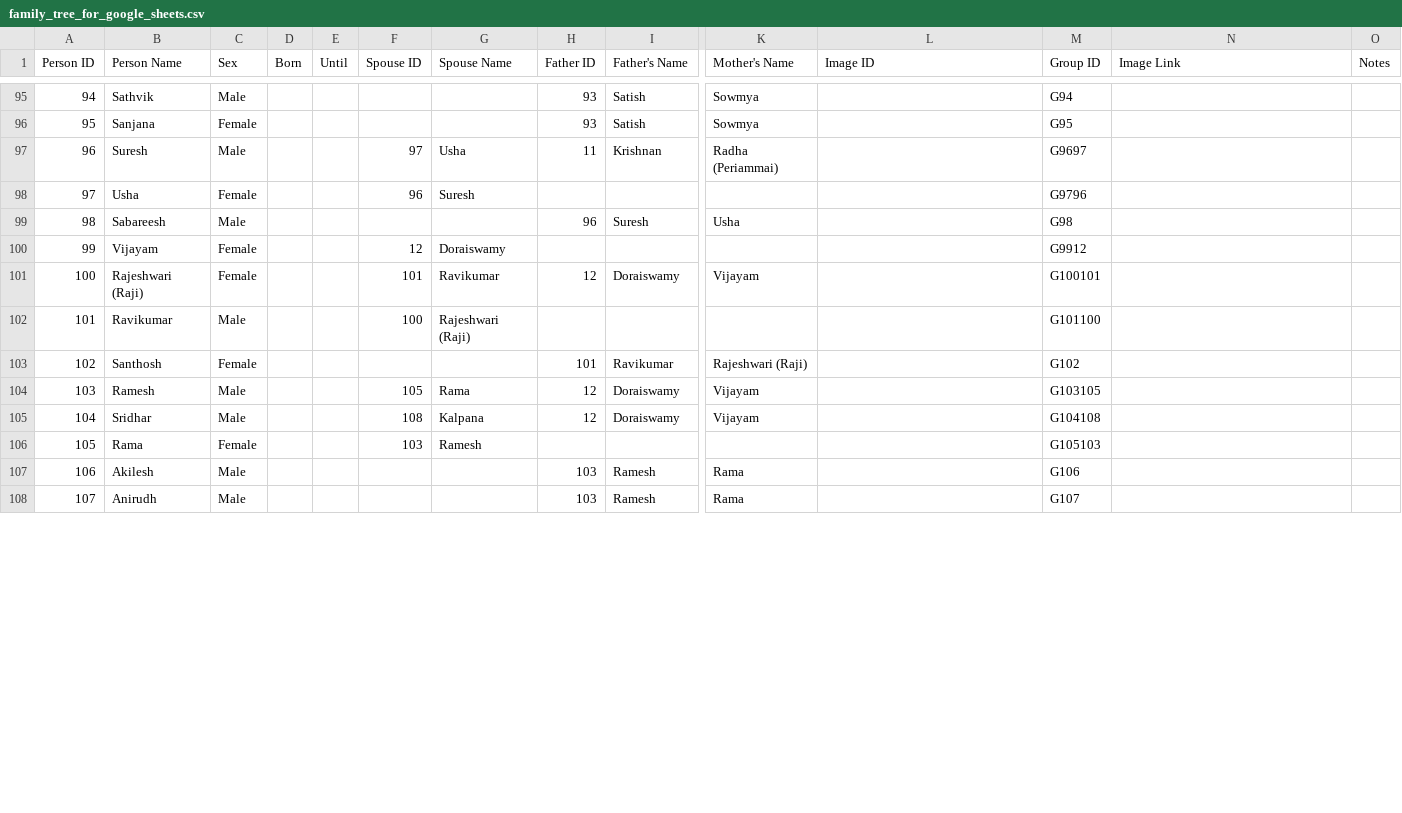
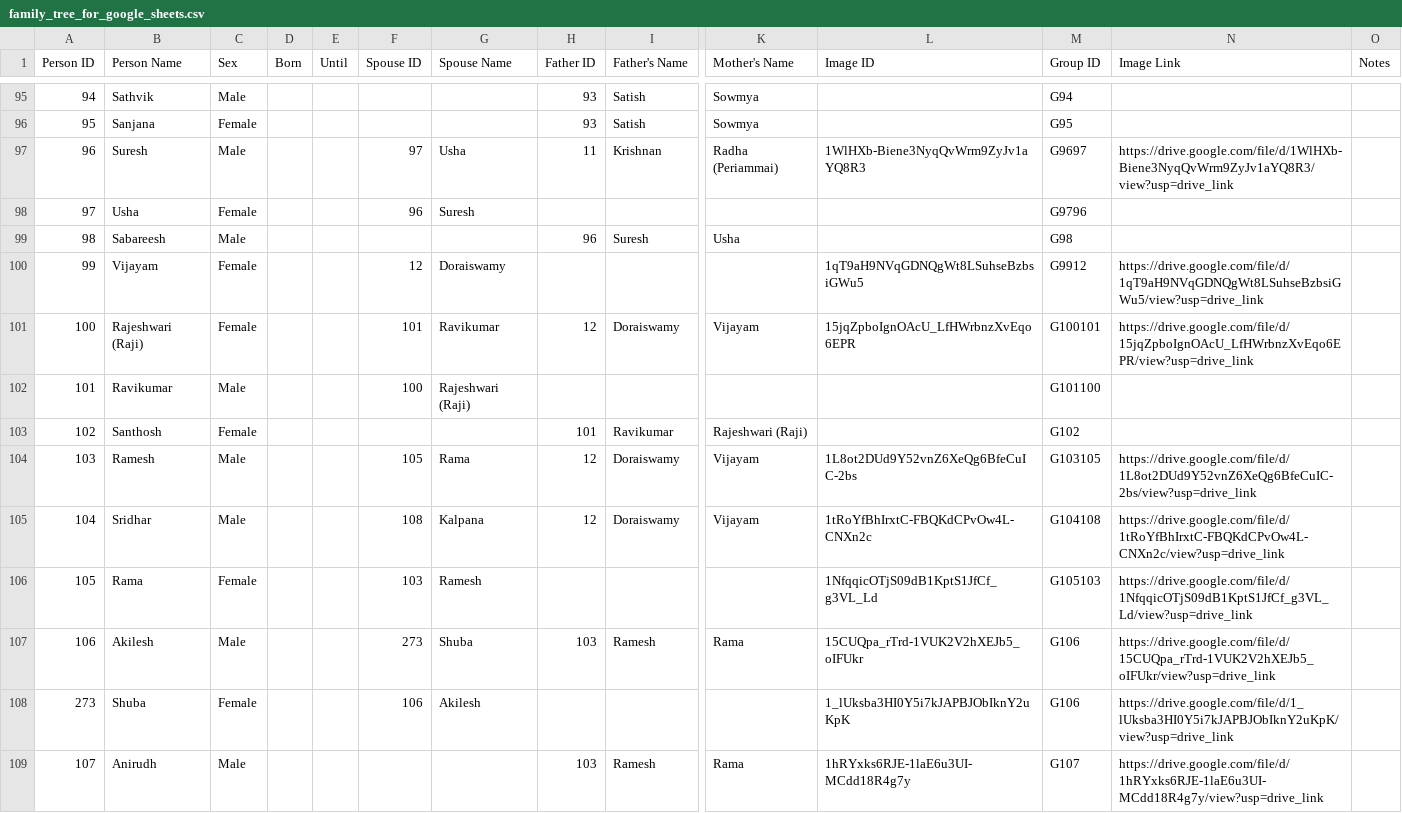
Before and after one commit to avenka81/FamilyTree, a CSV file: family_tree_for_google_sheets.csv, drawn as a sheet; only a part is shown, gaps mark what is left out; addresses are those after the commit; rows hold the shown columns only; the diff covers the shown part only; the diff names each change by its address in the sheet, - before the commit and + after, or states it on an @@ line.

Commit message:
Ayalur tree with pictures

```diff
--- a/family_tree_for_google_sheets.csv
+++ b/family_tree_for_google_sheets.csv
-L97 (Image ID): (empty)
+L97 (Image ID): 1WlHXb-Biene3NyqQvWrm9ZyJv1aYQ8R3
-N97 (Image Link): (empty)
+N97 (Image Link): https://drive.google.com/file/d/1WlHXb-Biene3NyqQvWrm9ZyJv1aYQ8R3/view?usp=drive_link
-L100 (Image ID): (empty)
+L100 (Image ID): 1qT9aH9NVqGDNQgWt8LSuhseBzbsiGWu5
-N100 (Image Link): (empty)
+N100 (Image Link): https://drive.google.com/file/d/1qT9aH9NVqGDNQgWt8LSuhseBzbsiGWu5/view?usp=drive_link
-L101 (Image ID): (empty)
+L101 (Image ID): 15jqZpboIgnOAcU_LfHWrbnzXvEqo6EPR
-N101 (Image Link): (empty)
+N101 (Image Link): https://drive.google.com/file/d/15jqZpboIgnOAcU_LfHWrbnzXvEqo6EPR/view?usp=drive_link
-L104 (Image ID): (empty)
+L104 (Image ID): 1L8ot2DUd9Y52vnZ6XeQg6BfeCuIC-2bs
-N104 (Image Link): (empty)
+N104 (Image Link): https://drive.google.com/file/d/1L8ot2DUd9Y52vnZ6XeQg6BfeCuIC-2bs/view?usp=drive_link
-L105 (Image ID): (empty)
+L105 (Image ID): 1tRoYfBhIrxtC-FBQKdCPvOw4L-CNXn2c
-N105 (Image Link): (empty)
+N105 (Image Link): https://drive.google.com/file/d/1tRoYfBhIrxtC-FBQKdCPvOw4L-CNXn2c/view?usp=drive_link
-L106 (Image ID): (empty)
+L106 (Image ID): 1NfqqicOTjS09dB1KptS1JfCf_g3VL_Ld
-N106 (Image Link): (empty)
+N106 (Image Link): https://drive.google.com/file/d/1NfqqicOTjS09dB1KptS1JfCf_g3VL_Ld/view?usp=drive_link
-F107 (Spouse ID): (empty)
+F107 (Spouse ID): 273
-G107 (Spouse Name): (empty)
+G107 (Spouse Name): Shuba
-L107 (Image ID): (empty)
+L107 (Image ID): 15CUQpa_rTrd-1VUK2V2hXEJb5_oIFUkr
-N107 (Image Link): (empty)
+N107 (Image Link): https://drive.google.com/file/d/15CUQpa_rTrd-1VUK2V2hXEJb5_oIFUkr/view?usp=drive_link
+row 108: 273 | Shuba | Female |  |  | 106 | Akilesh |  |  |  | 1_lUksba3HI0Y5i7kJAPBJObIknY2uKpK | G106 | https://drive.google.com/file/d/1_lUksba3HI0Y5i7kJAPBJObIknY2uKpK/view?usp=drive_link
-L109 (Image ID): (empty)
+L109 (Image ID): 1hRYxks6RJE-1laE6u3UI-MCdd18R4g7y
-N109 (Image Link): (empty)
+N109 (Image Link): https://drive.google.com/file/d/1hRYxks6RJE-1laE6u3UI-MCdd18R4g7y/view?usp=drive_link
```
Also changed, not shown: 48 edited cells elsewhere in this file.
